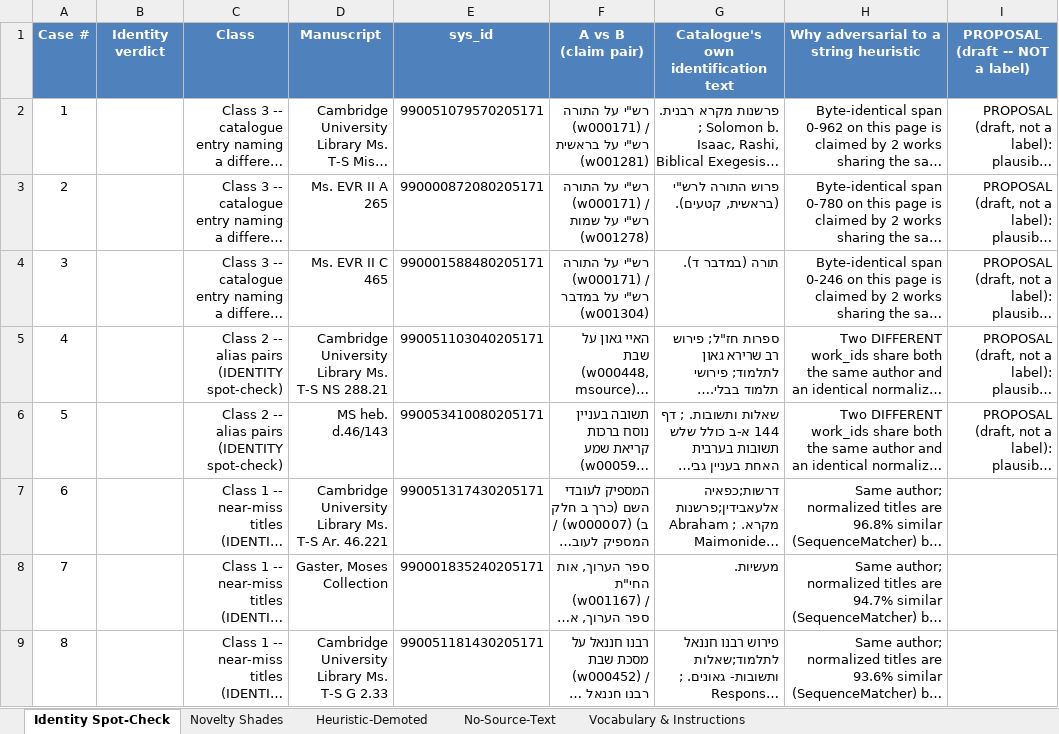
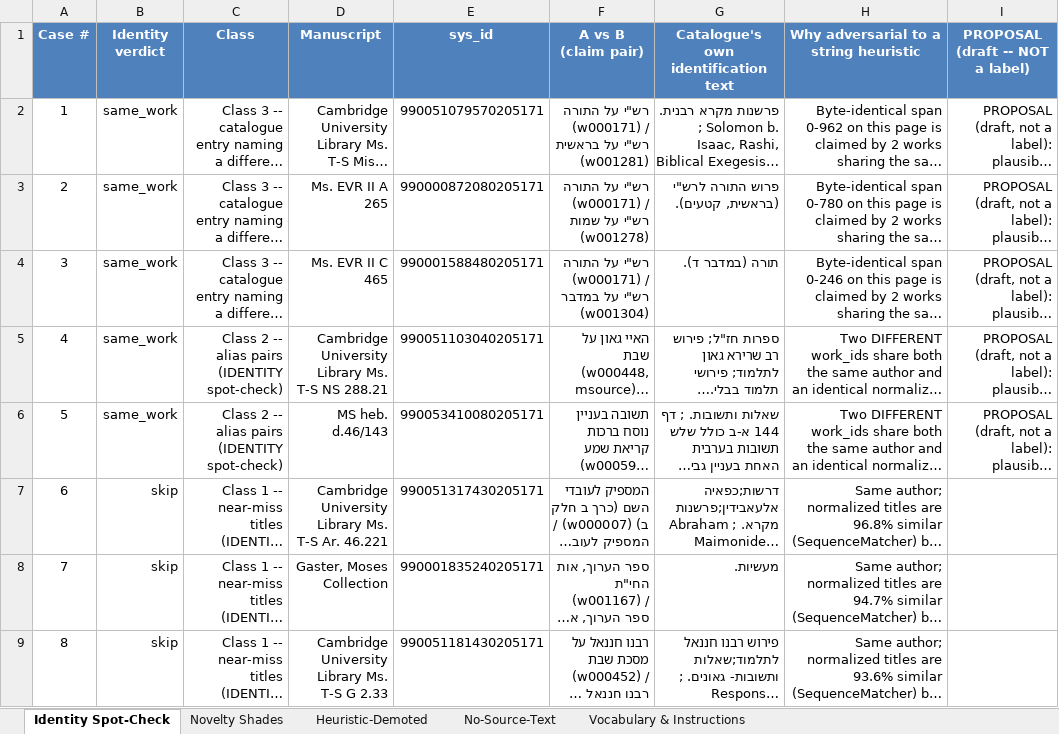
Before and after one commit to gershuni/GenizahSearch, an Excel workbook: .planning/phases/136-read-surfaces-connections-panel-work-witnesses/136-NOVELTY-HARDCASES.xlsx, sheet Identity Spot-Check, drawn as a sheet; long unchanged cells end in …; values as stored, in another font and other column widths than the file's, no borders; the diff names each change by its address in the sheet, - before the commit and + after, or states it on an @@ line.

Commit message:
docs(136-03): record owner-filled novelty hard-case workbook (Task 3 returns)
The owner labelled 136-NOVELTY-HARDCASES.xlsx (84 of 101 verdict cells:
Identity Spot-Check 8/8, Novelty Shades 60/60, Heuristic-Demoted 16/25
filled + 9 explicit blanks, No-Source-Text 8/8 informational). This
commits the returned artifact itself; Task 4's read-back and analysis
follow in subsequent commits.

```diff
--- a/.planning/phases/136-read-surfaces-connections-panel-work-witnesses/136-NOVELTY-HARDCASES.xlsx (sheet Identity Spot-Check)
+++ b/.planning/phases/136-read-surfaces-connections-panel-work-witnesses/136-NOVELTY-HARDCASES.xlsx (sheet Identity Spot-Check)
-B2:B6 (Identity verdict): (empty)
+B2:B6 (Identity verdict): same_work
-B7:B9 (Identity verdict): (empty)
+B7:B9 (Identity verdict): skip
```
Also changed, not shown: sheet Novelty Shades, sheet Heuristic-Demoted.
